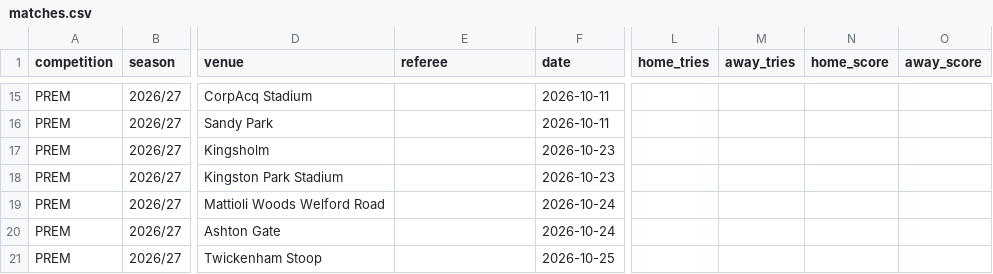
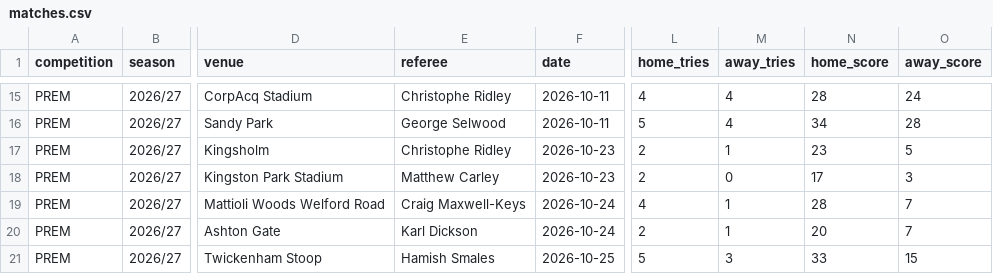
Before and after one commit to davewalker5/RugbyTracker, a CSV file: data/imports/PREM-2026-27/matches.csv, drawn as a sheet; only a part is shown, gaps mark what is left out; the diff covers the shown part only; the diff names each change by its address in the sheet, - before the commit and + after, or states it on an @@ line.

```diff
--- a/data/imports/PREM-2026-27/matches.csv
+++ b/data/imports/PREM-2026-27/matches.csv
-E15 (referee): (empty)
+E15 (referee): Christophe Ridley
-L15 (home_tries): (empty)
+L15 (home_tries): 4
-M15:M16 (away_tries): (empty)
+M15:M16 (away_tries): 4
-N15 (home_score): (empty)
+N15 (home_score): 28
-O15 (away_score): (empty)
+O15 (away_score): 24
-E16 (referee): (empty)
+E16 (referee): George Selwood
-L16 (home_tries): (empty)
+L16 (home_tries): 5
-N16 (home_score): (empty)
+N16 (home_score): 34
-O16 (away_score): (empty)
+O16 (away_score): 28
-E17 (referee): (empty)
+E17 (referee): Christophe Ridley
-L17:L18 (home_tries): (empty)
+L17:L18 (home_tries): 2
-M17 (away_tries): (empty)
+M17 (away_tries): 1
-N17 (home_score): (empty)
+N17 (home_score): 23
-O17 (away_score): (empty)
+O17 (away_score): 5
-E18 (referee): (empty)
+E18 (referee): Matthew Carley
-M18 (away_tries): (empty)
+M18 (away_tries): 0
-N18 (home_score): (empty)
+N18 (home_score): 17
-O18 (away_score): (empty)
+O18 (away_score): 3
-E19 (referee): (empty)
+E19 (referee): Craig Maxwell-Keys
-L19 (home_tries): (empty)
+L19 (home_tries): 4
-M19:M20 (away_tries): (empty)
+M19:M20 (away_tries): 1
-N19 (home_score): (empty)
+N19 (home_score): 28
-O19:O20 (away_score): (empty)
+O19:O20 (away_score): 7
-E20 (referee): (empty)
+E20 (referee): Karl Dickson
-L20 (home_tries): (empty)
+L20 (home_tries): 2
-N20 (home_score): (empty)
+N20 (home_score): 20
-E21 (referee): (empty)
+E21 (referee): Hamish Smales
-L21 (home_tries): (empty)
+L21 (home_tries): 5
-M21 (away_tries): (empty)
+M21 (away_tries): 3
-N21 (home_score): (empty)
+N21 (home_score): 33
-O21 (away_score): (empty)
+O21 (away_score): 15
```
Also changed, not shown: 56 edited cells elsewhere in this file, data/imports/PREM-2026-27/teams.csv, data/imports/PREM-2026-27/venues.csv, 2 other files.
